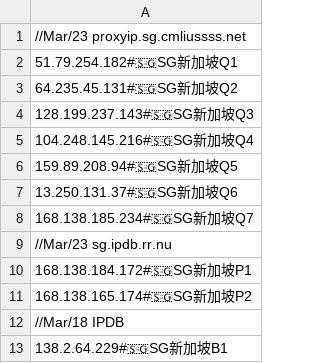
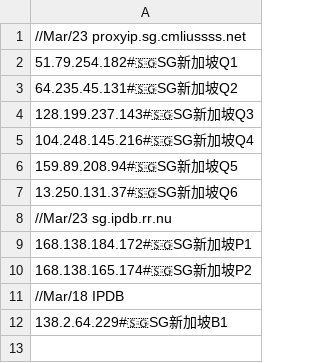
Before and after one commit to aofan88/BTY2024, a CSV file: CF/SG.csv, drawn as a sheet.

Commit message:
Update SG.csv

```diff
--- a/CF/SG.csv
+++ b/CF/SG.csv
@@ -7,3 +7,2 @@
 13.250.131.37#🇸🇬SG新加坡Q6
-168.138.185.234#🇸🇬SG新加坡Q7
 //Mar/23 sg.ipdb.rr.nu
```
